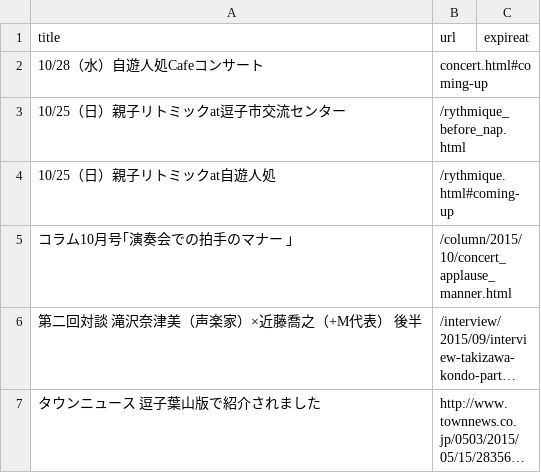
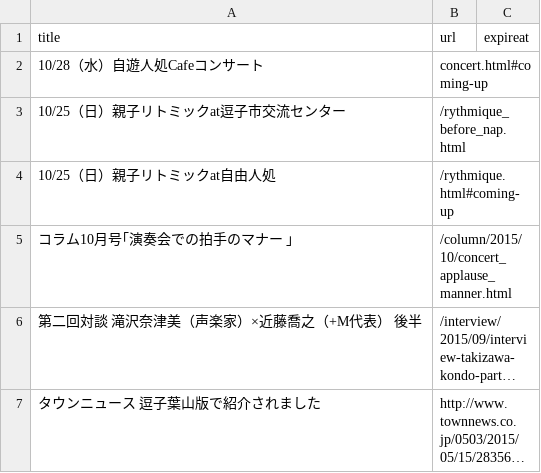
Before and after one commit to shinnkondo/plus-music-japan.github.io, a CSV file: _data/news.csv, drawn as a sheet; long unchanged cells end in ….

```diff
--- a/_data/news.csv
+++ b/_data/news.csv
@@ -3,3 +3,3 @@ title,url,expireat
 10/25（日）親子リトミックat逗子市交流センター,/rythmique_before_nap.html,
-10/25（日）親子リトミックat自遊人処,/rythmique.html#coming-up,
+10/25（日）親子リトミックat自由人処,/rythmique.html#coming-up,
 コラム10月号｢演奏会での拍手のマナー ｣,/column/2015/10/concert_applause_manner.html,
```
Also changed, not shown: 1 other file.
